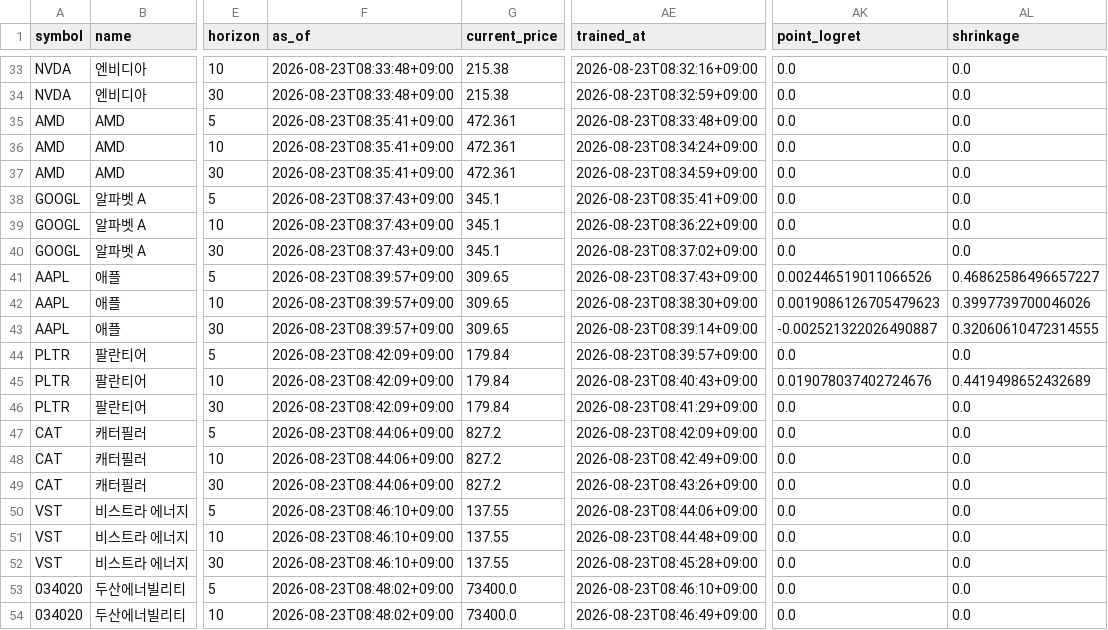
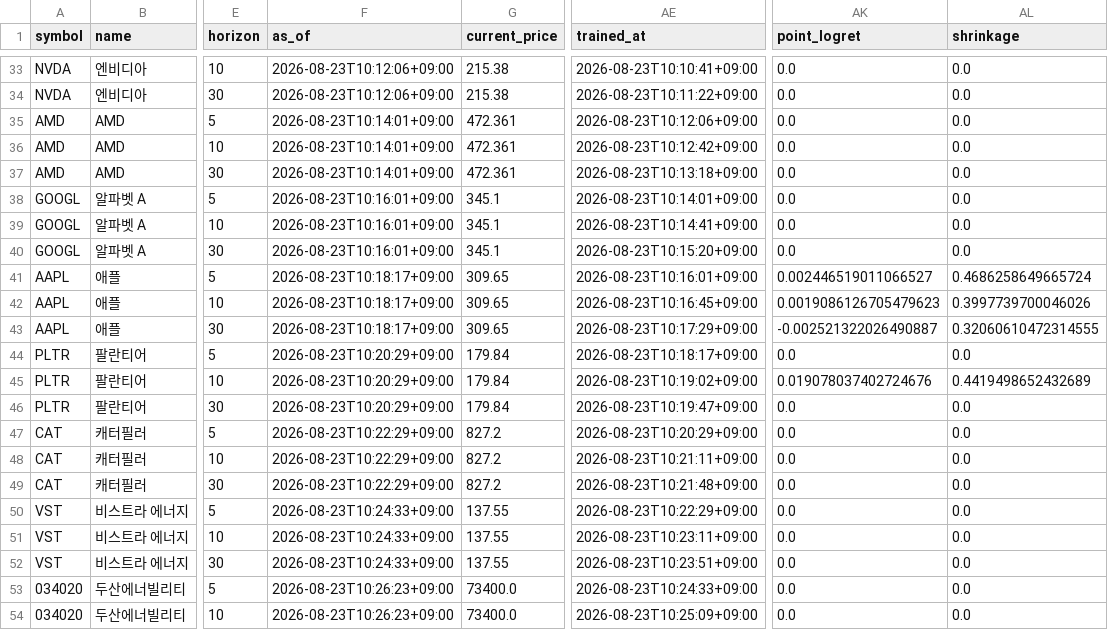
Before and after one commit to CRCBIT/STOCK_PREDICT, a CSV file: published/predictions.csv, drawn as a sheet; only a part is shown, gaps mark what is left out; the diff covers the shown part only; the diff names each change by its address in the sheet, - before the commit and + after, or states it on an @@ line.

```diff
--- a/published/predictions.csv
+++ b/published/predictions.csv
-F33:F34 (as_of): 2026-08-23T08:33:48+09:00
+F33:F34 (as_of): 2026-08-23T10:12:06+09:00
-AE33 (trained_at): 2026-08-23T08:32:16+09:00
+AE33 (trained_at): 2026-08-23T10:10:41+09:00
-AE34 (trained_at): 2026-08-23T08:32:59+09:00
+AE34 (trained_at): 2026-08-23T10:11:22+09:00
-F35:F37 (as_of): 2026-08-23T08:35:41+09:00
+F35:F37 (as_of): 2026-08-23T10:14:01+09:00
-AE35 (trained_at): 2026-08-23T08:33:48+09:00
+AE35 (trained_at): 2026-08-23T10:12:06+09:00
-AE36 (trained_at): 2026-08-23T08:34:24+09:00
+AE36 (trained_at): 2026-08-23T10:12:42+09:00
-AE37 (trained_at): 2026-08-23T08:34:59+09:00
+AE37 (trained_at): 2026-08-23T10:13:18+09:00
-F38:F40 (as_of): 2026-08-23T08:37:43+09:00
+F38:F40 (as_of): 2026-08-23T10:16:01+09:00
-AE38 (trained_at): 2026-08-23T08:35:41+09:00
+AE38 (trained_at): 2026-08-23T10:14:01+09:00
-AE39 (trained_at): 2026-08-23T08:36:22+09:00
+AE39 (trained_at): 2026-08-23T10:14:41+09:00
-AE40 (trained_at): 2026-08-23T08:37:02+09:00
+AE40 (trained_at): 2026-08-23T10:15:20+09:00
-F41:F43 (as_of): 2026-08-23T08:39:57+09:00
+F41:F43 (as_of): 2026-08-23T10:18:17+09:00
-AE41 (trained_at): 2026-08-23T08:37:43+09:00
+AE41 (trained_at): 2026-08-23T10:16:01+09:00
-AK41 (point_logret): 0.002446519011066526
+AK41 (point_logret): 0.002446519011066527
-AL41 (shrinkage): 0.46862586496657227
+AL41 (shrinkage): 0.4686258649665724
-AE42 (trained_at): 2026-08-23T08:38:30+09:00
+AE42 (trained_at): 2026-08-23T10:16:45+09:00
-AE43 (trained_at): 2026-08-23T08:39:14+09:00
+AE43 (trained_at): 2026-08-23T10:17:29+09:00
-F44:F46 (as_of): 2026-08-23T08:42:09+09:00
+F44:F46 (as_of): 2026-08-23T10:20:29+09:00
-AE44 (trained_at): 2026-08-23T08:39:57+09:00
+AE44 (trained_at): 2026-08-23T10:18:17+09:00
-AE45 (trained_at): 2026-08-23T08:40:43+09:00
+AE45 (trained_at): 2026-08-23T10:19:02+09:00
-AE46 (trained_at): 2026-08-23T08:41:29+09:00
+AE46 (trained_at): 2026-08-23T10:19:47+09:00
-F47:F49 (as_of): 2026-08-23T08:44:06+09:00
+F47:F49 (as_of): 2026-08-23T10:22:29+09:00
-AE47 (trained_at): 2026-08-23T08:42:09+09:00
+AE47 (trained_at): 2026-08-23T10:20:29+09:00
-AE48 (trained_at): 2026-08-23T08:42:49+09:00
+AE48 (trained_at): 2026-08-23T10:21:11+09:00
-AE49 (trained_at): 2026-08-23T08:43:26+09:00
+AE49 (trained_at): 2026-08-23T10:21:48+09:00
-F50:F52 (as_of): 2026-08-23T08:46:10+09:00
+F50:F52 (as_of): 2026-08-23T10:24:33+09:00
-AE50 (trained_at): 2026-08-23T08:44:06+09:00
+AE50 (trained_at): 2026-08-23T10:22:29+09:00
-AE51 (trained_at): 2026-08-23T08:44:48+09:00
+AE51 (trained_at): 2026-08-23T10:23:11+09:00
-AE52 (trained_at): 2026-08-23T08:45:28+09:00
+AE52 (trained_at): 2026-08-23T10:23:51+09:00
-F53:F54 (as_of): 2026-08-23T08:48:02+09:00
+F53:F54 (as_of): 2026-08-23T10:26:23+09:00
-AE53 (trained_at): 2026-08-23T08:46:10+09:00
+AE53 (trained_at): 2026-08-23T10:24:33+09:00
-AE54 (trained_at): 2026-08-23T08:46:49+09:00
+AE54 (trained_at): 2026-08-23T10:25:09+09:00
```
Also changed, not shown: 102 edited cells elsewhere in this file, 4 other files.
